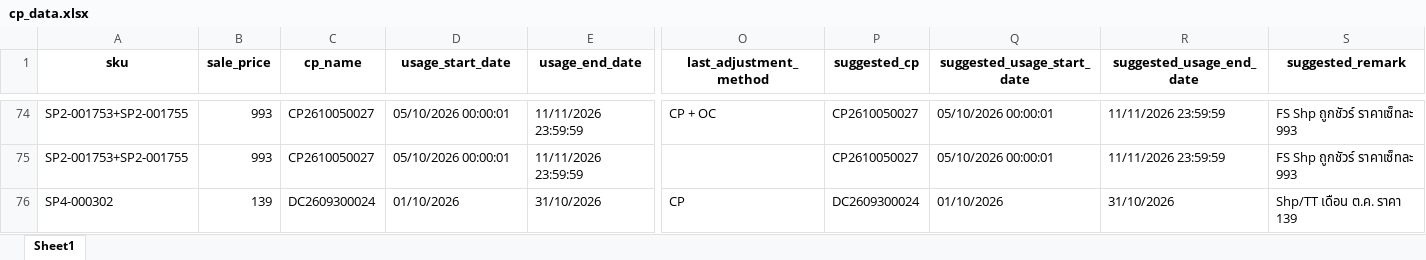
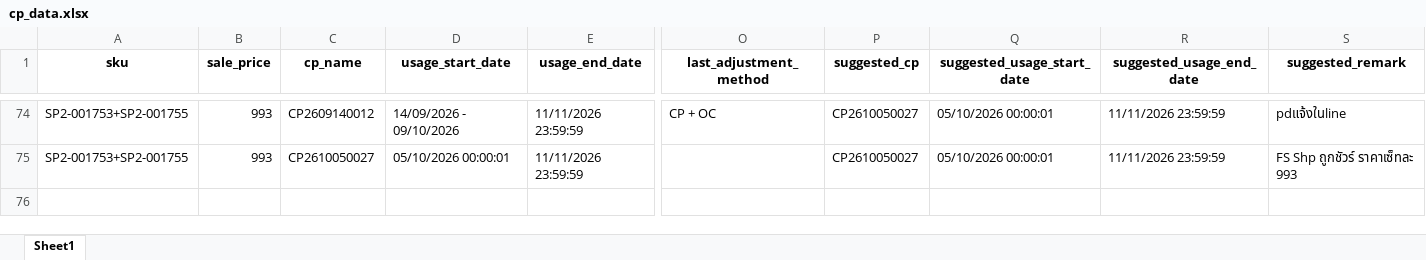
Before and after one commit to iHaveNoKnowledge/Python, an Excel workbook: projects/auto_page/autopageMKII/tables/cp_data.xlsx, sheet Sheet1, drawn as a sheet; only a part is shown, gaps mark what is left out; values as stored, in another font and other column widths than the file's, no borders; charts and pictures not drawn; rows hold the shown columns only; the diff covers the shown part only; the diff names each change by its address in the sheet, - before the commit and + after, or states it on an @@ line.

Commit message:
feat(pricing_engine): auto-record ambiguous recipe patterns with suggestions, join multi-coupon remarks with comma, and prioritize newer start date with shorter end date

```diff
--- a/projects/auto_page/autopageMKII/tables/cp_data.xlsx (sheet Sheet1)
+++ b/projects/auto_page/autopageMKII/tables/cp_data.xlsx (sheet Sheet1)
-C74 (cp_name): CP2610050027
+C74 (cp_name): CP2609140012
-D74 (usage_start_date): 05/10/2026 00:00:01
+D74 (usage_start_date): 14/09/2026 - 09/10/2026
-S74 (suggested_remark): FS Shp ถูกชัวร์ ราคาเซ็ทละ 993
+S74 (suggested_remark): pdแจ้งในline
-row 76: SP4-000302 | 139 | DC2609300024 | 01/10/2026 | 31/10/2026 | CP | DC2609300024 | 01/10/2026 | 31/10/2026 | Shp/TT เดือน ต.ค. ราคา 139
```
Also changed, not shown: 8 removed rows and 62 hidden or unhidden rows elsewhere in this sheet, hidden cells, charts or pictures, 3 other files.
